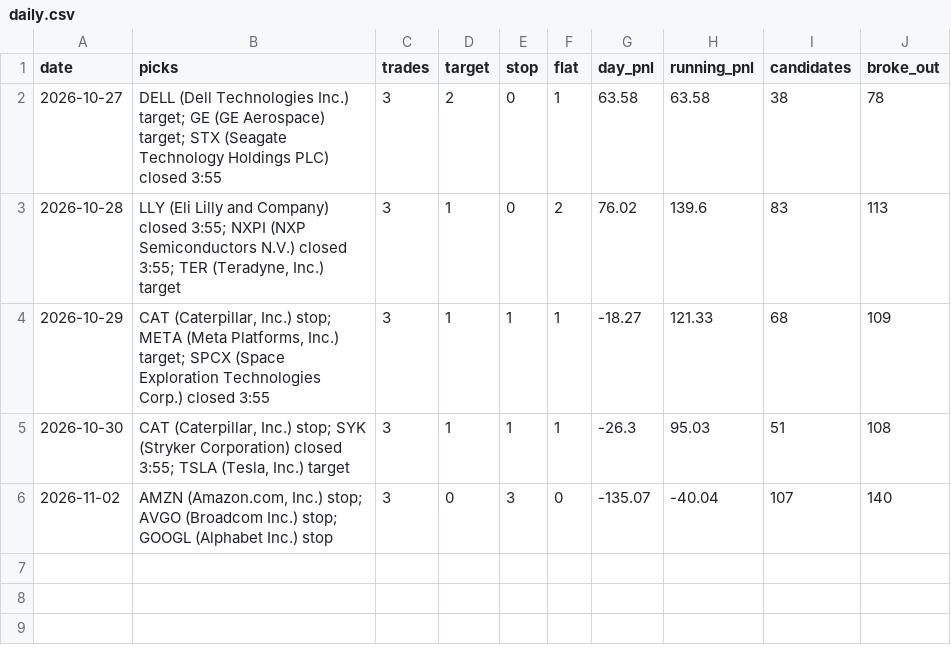
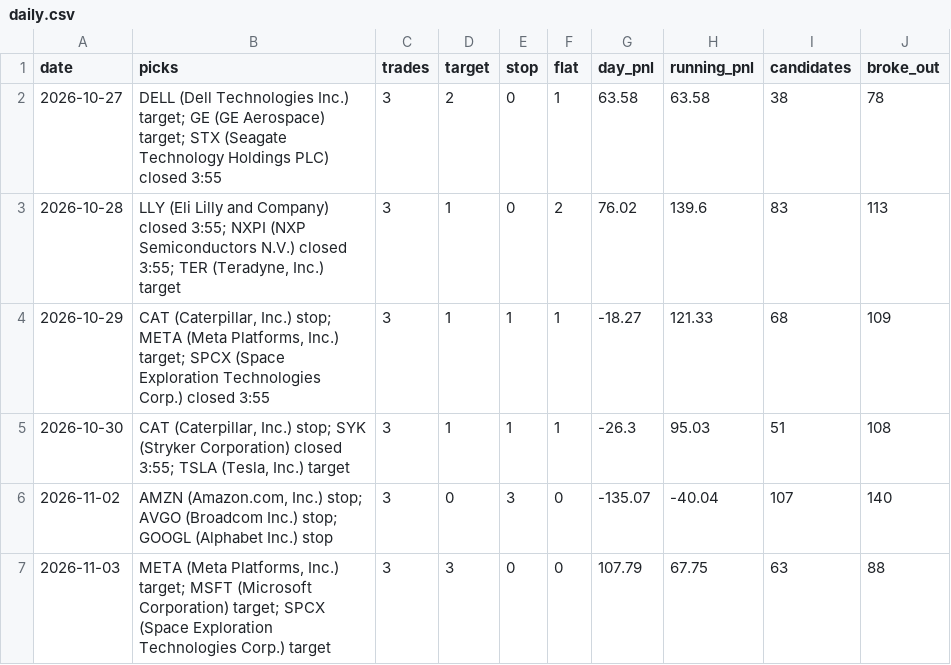
Before and after one commit to Adit0396/AlgoTrading, a CSV file: forward-test-data/daily.csv, drawn as a sheet.

```diff
--- a/forward-test-data/daily.csv
+++ b/forward-test-data/daily.csv
@@ -6 +6,2 @@ date,picks,trades,target,stop,flat,day_pnl,running_pnl,candidates,broke_out
 2026-11-02,"AMZN (Amazon.com, Inc.) stop; AVGO (Broadcom Inc.) stop; GOOGL (Alphabet Inc.) stop",3,0,3,0,-135.07,-40.04,107,140
+2026-11-03,"META (Meta Platforms, Inc.) target; MSFT (Microsoft Corporation) target; SPCX (Space Exploration Technologies Corp.) target",3,3,0,0,107.79,67.75,63,88
```
Also changed, not shown: forward-test-data/results.csv, 5 other files.
